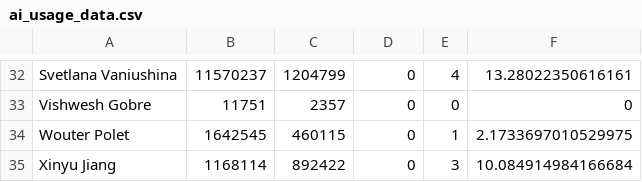
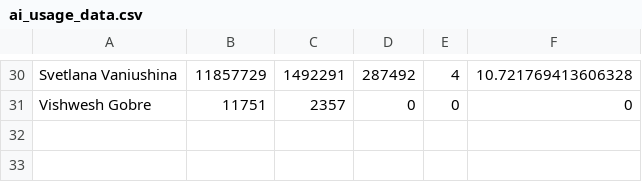
Before and after one commit to luis-santos-teampicnic/ai-usage-dashboard, a CSV file: data/ai_usage_data.csv, drawn as a sheet; only a part is shown, gaps mark what is left out; removed rows and columns are numbered as before the commit, all else as after; the diff covers the shown part only; the diff names each change by its address in the sheet, - before the commit and + after, or states it on an @@ line.

```diff
--- a/data/ai_usage_data.csv
+++ b/data/ai_usage_data.csv
-B30: 11570237
+B30: 11857729
-C30: 1204799
+C30: 1492291
-D30: 0
+D30: 287492
-F30: 13.28022350616161
+F30: 10.721769413606328
-row 34: Wouter Polet | 1642545 | 460115 | 0 | 1 | 2.1733697010529975
-row 35: Xinyu Jiang | 1168114 | 892422 | 0 | 3 | 10.084914984166684
```
Also changed, not shown: 2 removed rows and 92 edited cells elsewhere in this file.
